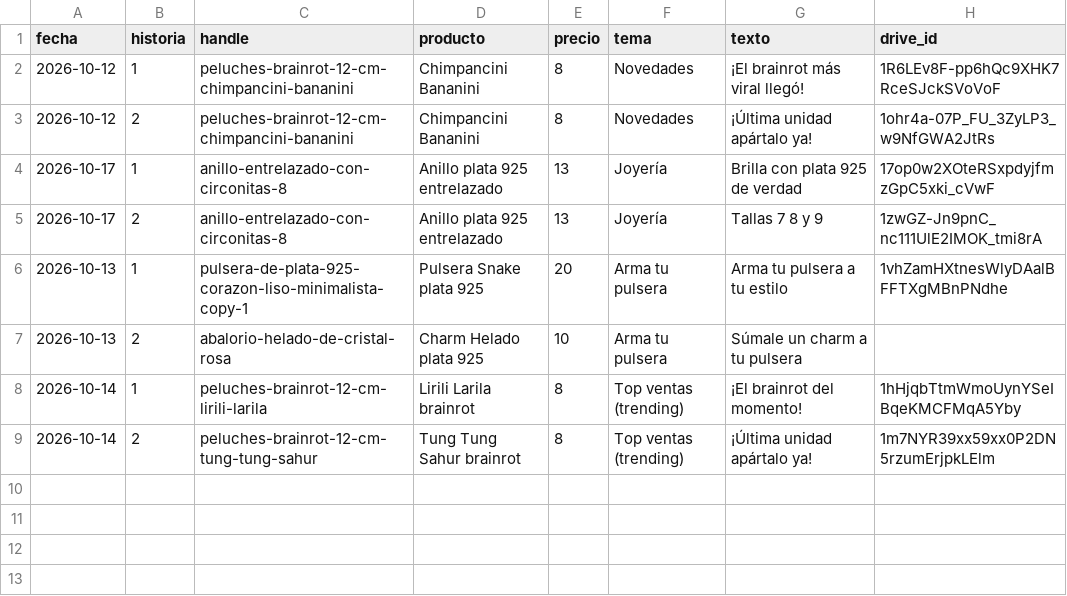
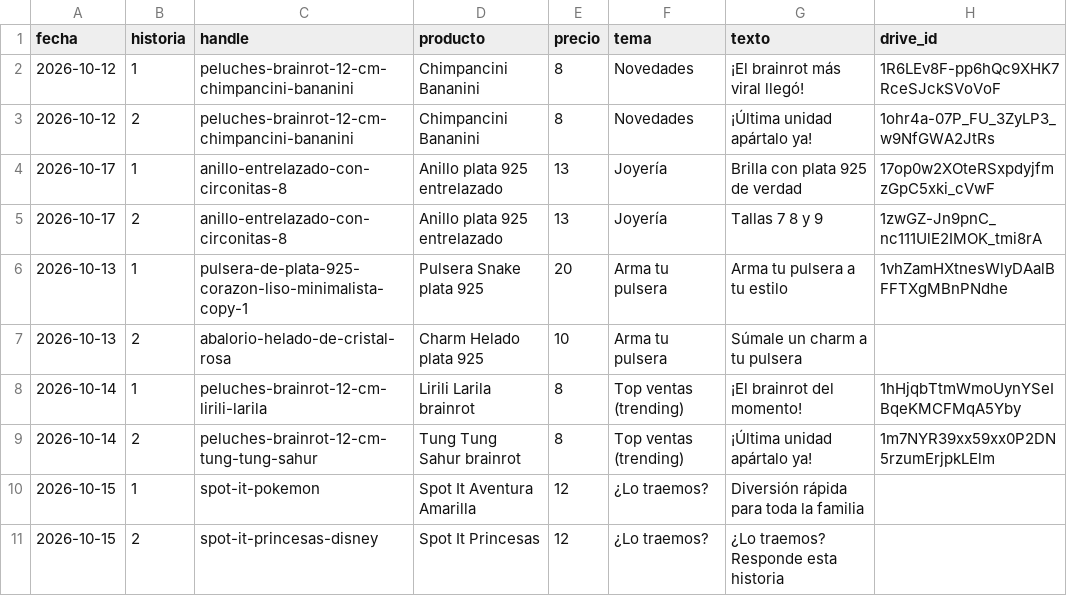
Before and after one commit to ddonoso1992-eng/Kimo-historias, a CSV file: registro.csv, drawn as a sheet.

```diff
--- a/registro.csv
+++ b/registro.csv
@@ -9 +9,3 @@ fecha,historia,handle,producto,precio,tema,texto,drive_id
 2026-10-14,2,peluches-brainrot-12-cm-tung-tung-sahur,Tung Tung Sahur brainrot,8,Top ventas (trending),¡Última unidad apártalo ya!,1m7NYR39xx59xx0P2DN5rzumErjpkLElm
+2026-10-15,1,spot-it-pokemon,Spot It Aventura Amarilla,12,¿Lo traemos?,Diversión rápida para toda la familia,
+2026-10-15,2,spot-it-princesas-disney,Spot It Princesas,12,¿Lo traemos?,¿Lo traemos? Responde esta historia,
```
Also changed, not shown: 3 other files.
